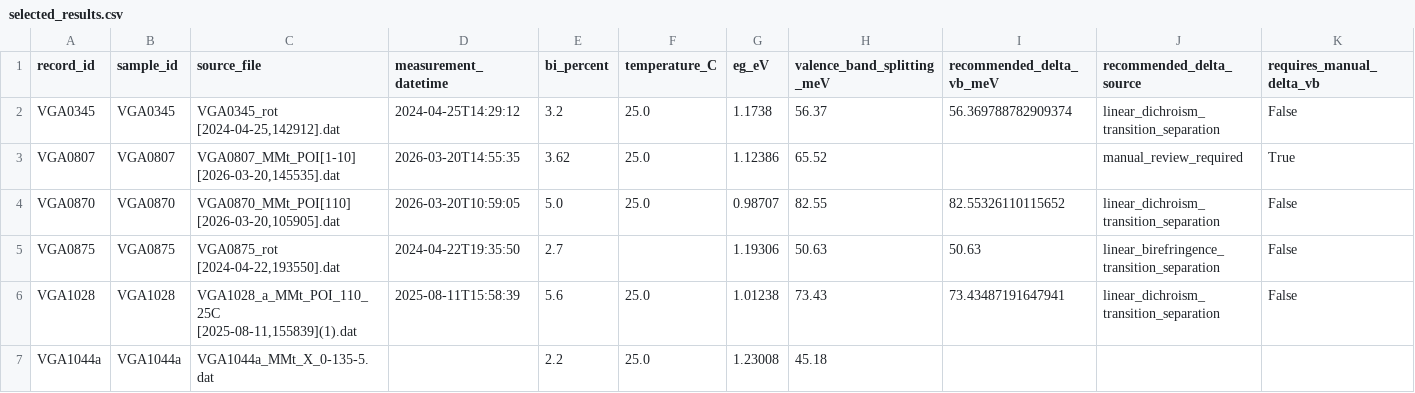
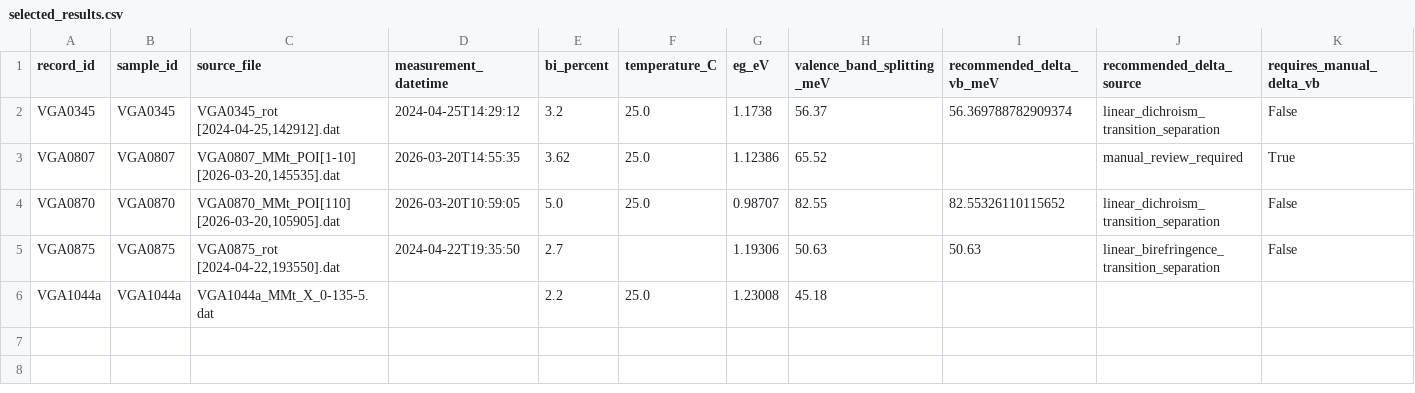
Before and after one commit to aidasmik/MM_Differential_Decomposition_GaAsBi, a CSV file: selected_results.csv, drawn as a sheet; only a part is shown; rows hold the shown columns only; the diff names each change by its address in the sheet, - before the commit and + after, or states it on an @@ line.

```diff
--- a/selected_results.csv
+++ b/selected_results.csv
-row 6: VGA1028 | VGA1028 | VGA1028_a_MMt_POI_110_25C [2025-08-11,155839](1).dat | 2025-08-11T15:58:39 | 5.6 | 25.0 | 1.01238 | 73.43 | 73.43487191647941 | linear_dichroism_transition_separation | False
```
Also changed, not shown: comparisons/comparison_summary.csv, 5 other files.
